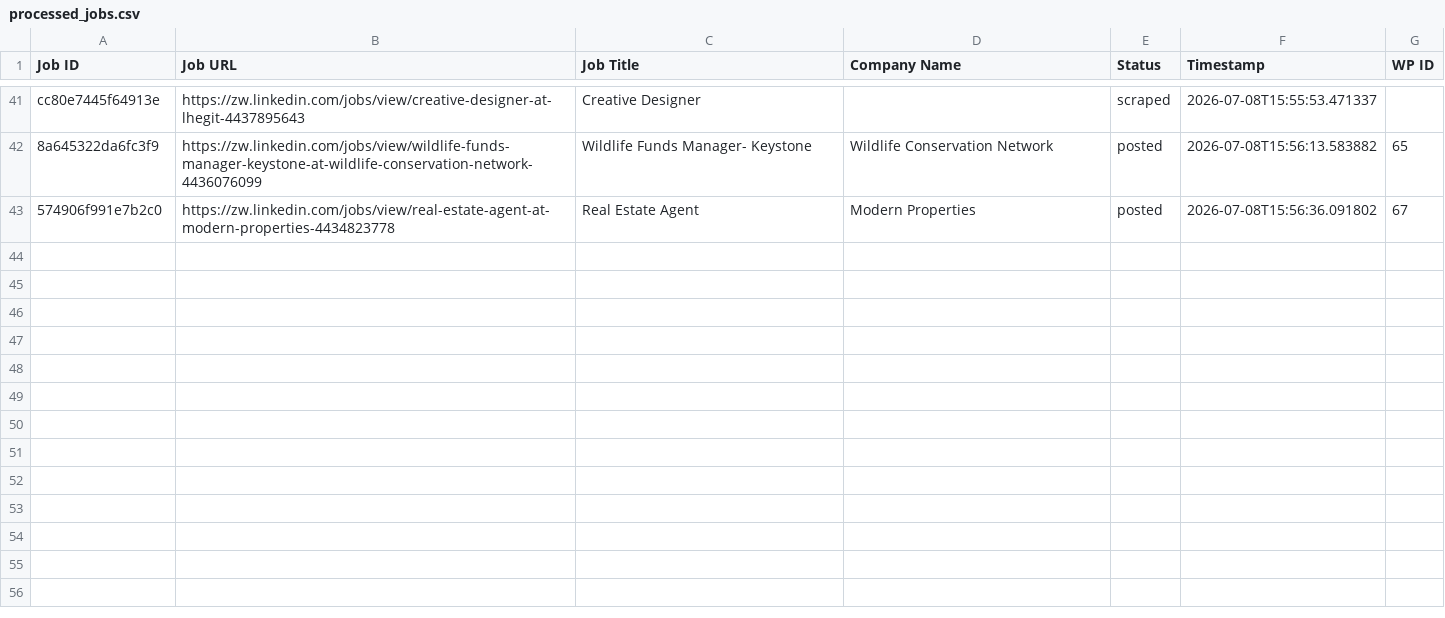
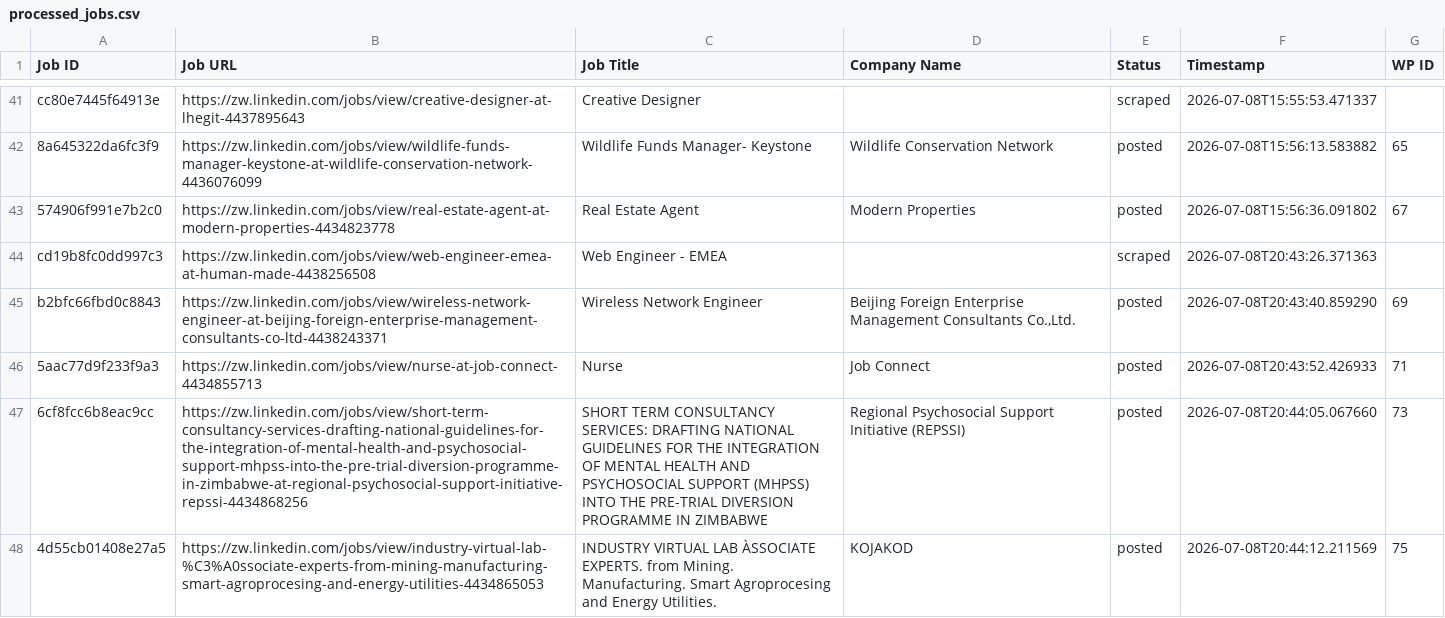
Before and after one commit to innovationinc2000/zw, a CSV file: processed_jobs.csv, drawn as a sheet; only a part is shown, gaps mark what is left out; the diff names each change by its address in the sheet, - before the commit and + after, or states it on an @@ line.

```diff
--- a/processed_jobs.csv
+++ b/processed_jobs.csv
+row 44: cd19b8fc0dd997c3 | https://zw.linkedin.com/jobs/view/web-engineer-emea-at-human-made-4438256508 | Web Engineer - EMEA |  | scraped | 2026-07-08T20:43:26.371363
+row 45: b2bfc66fbd0c8843 | https://zw.linkedin.com/jobs/view/wireless-network-engineer-at-beijing-foreign-enterprise-management-consultants-co-ltd-4438243371 | Wireless Network Engineer | Beijing Foreign Enterprise Management Consultants Co.,Ltd. | posted | 2026-07-08T20:43:40.859290 | 69
+row 46: 5aac77d9f233f9a3 | https://zw.linkedin.com/jobs/view/nurse-at-job-connect-4434855713 | Nurse | Job Connect | posted | 2026-07-08T20:43:52.426933 | 71
+row 47: 6cf8fcc6b8eac9cc | https://zw.linkedin.com/jobs/view/short-term-consultancy-services-drafting-national-guidelines-for-the-integration-of-mental-health-and-psychosocial-support-mhpss-into-the-pre-trial-diversion-programme-in-zimbabwe-at-regional-psychosocial-support-initiative-repssi-4434868256 | SHORT TERM CONSULTANCY SERVICES: DRAFTING NATIONAL GUIDELINES FOR THE INTEGRATION OF MENTAL HEALTH AND PSYCHOSOCIAL SUPPORT (MHPSS) INTO THE PRE-TRIAL DIVERSION PROGRAMME IN ZIMBABWE | Regional Psychosocial Support Initiative (REPSSI) | posted | 2026-07-08T20:44:05.067660 | 73
+row 48: 4d55cb01408e27a5 | https://zw.linkedin.com/jobs/view/industry-virtual-lab-%C3%A0ssociate-experts-from-mining-manufacturing-smart-agroprocesing-and-energy-utilities-4434865053 | INDUSTRY VIRTUAL LAB ÀSSOCIATE EXPERTS. from Mining. Manufacturing. Smart Agroprocesing and Energy Utilities. | KOJAKOD | posted | 2026-07-08T20:44:12.211569 | 75
```
